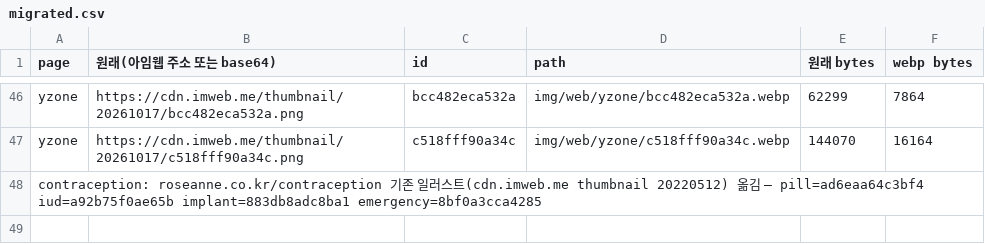
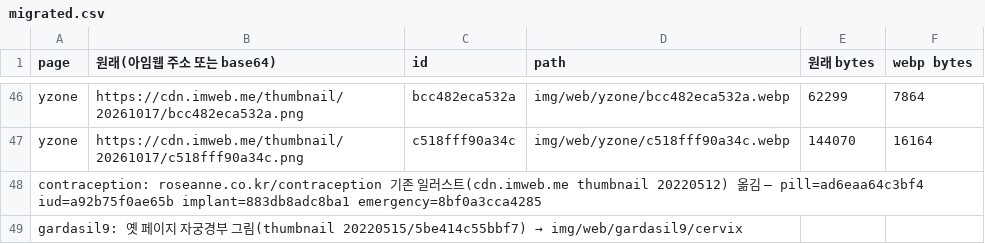
Before and after one commit to iljun-sys/roseanne-web-assets, a CSV file: migrated.csv, drawn as a sheet; only a part is shown, gaps mark what is left out; the diff names each change by its address in the sheet, - before the commit and + after, or states it on an @@ line.

```diff
--- a/migrated.csv
+++ b/migrated.csv
+row 49: gardasil9: 옛 페이지 자궁경부 그림(thumbnail 20220515/5be414c55bbf7) → img/web/gardasil9/cervix
```
Also changed, not shown: 2 other files.
